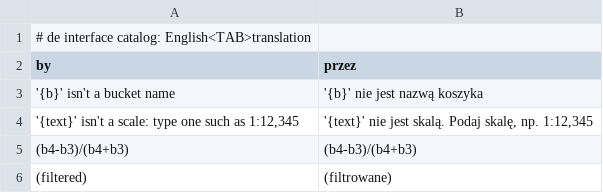
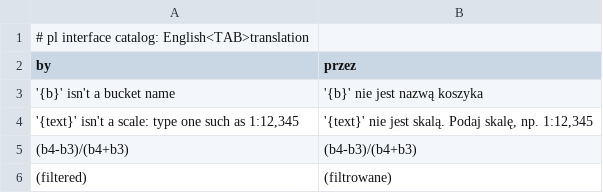
Before and after one commit to Wolren/RustGIS, a TSV file: crates/ui-egui/src/i18n/pl.tsv, drawn as a sheet; only a part is shown.

Commit message:
Update crates/ui-egui/src/i18n/pl.tsv
Co-authored-by: github-actions[bot] <41898282+github-actions[bot]@users.noreply.github.com>

```diff
--- a/crates/ui-egui/src/i18n/pl.tsv
+++ b/crates/ui-egui/src/i18n/pl.tsv
@@ -1,2 +1,2 @@
-# de interface catalog: English<TAB>translation
+# pl interface catalog: English<TAB>translation
  by 	przez
```
